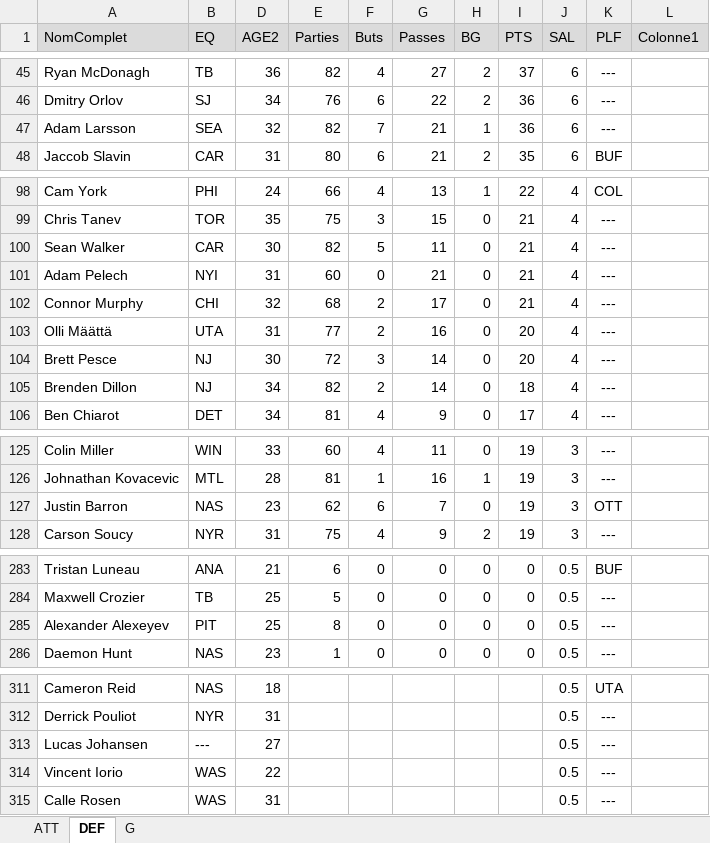
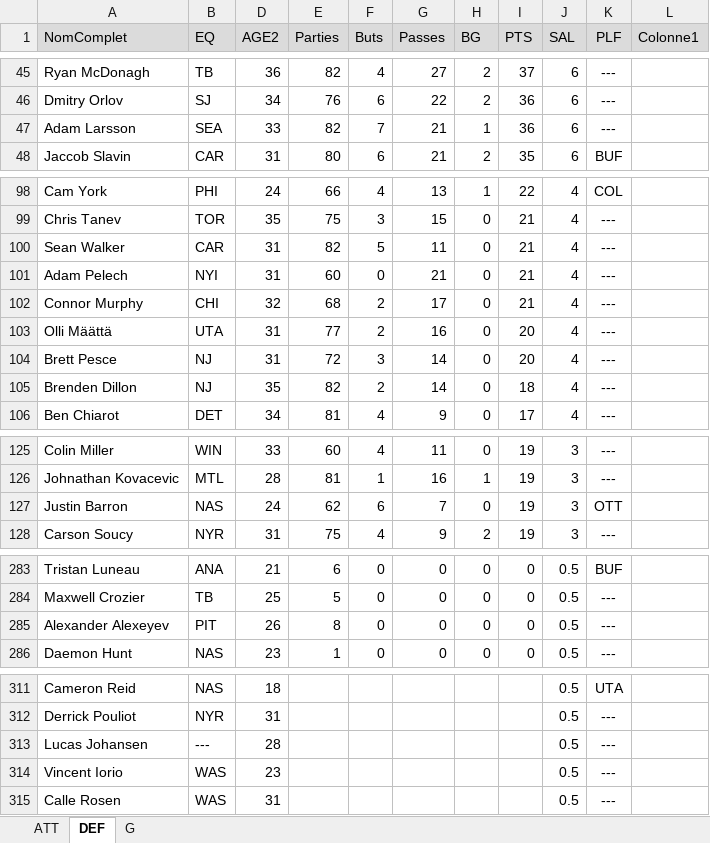
Before and after one commit to poolplf/plf, an Excel workbook: data/ListeJoueurs.xlsx, sheet DEF, drawn as a sheet; only a part is shown, gaps mark what is left out; values as stored, in another font and other column widths than the file's, no borders; table styles not drawn; the diff covers the shown part only; the diff names each change by its address in the sheet, - before the commit and + after, or states it on an @@ line.

```diff
--- a/data/ListeJoueurs.xlsx (sheet DEF)
+++ b/data/ListeJoueurs.xlsx (sheet DEF)
-D47 (AGE2): 32
+D47 (AGE2): 33
-D100 (AGE2): 30
+D100 (AGE2): 31
-D104 (AGE2): 30
+D104 (AGE2): 31
-D105 (AGE2): 34
+D105 (AGE2): 35
-D127 (AGE2): 23
+D127 (AGE2): 24
-D285 (AGE2): 25
+D285 (AGE2): 26
-D313 (AGE2): 27
+D313 (AGE2): 28
-D314 (AGE2): 22
+D314 (AGE2): 23
```
Also changed, not shown: 1 edited cell elsewhere in this sheet, sheet ATT, sheet G, 4 other files.
